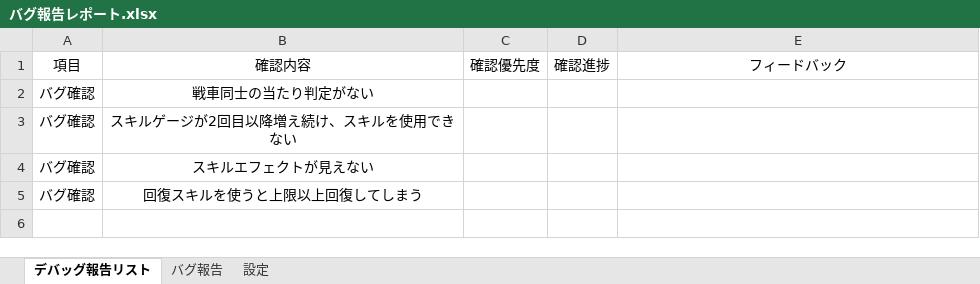
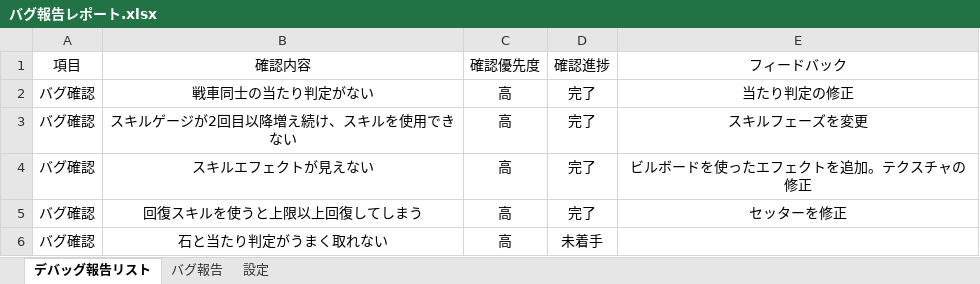
Before and after one commit to chinpanGX/DirectX11_PanzerActionGame, an Excel workbook: バグ報告レポート.xlsx, sheet デバッグ報告リスト, drawn as a sheet; values as stored, in another font and other column widths than the file's, no borders; the diff names each change by its address in the sheet, - before the commit and + after, or states it on an @@ line.

```diff
--- a/バグ報告レポート.xlsx (sheet デバッグ報告リスト)
+++ b/バグ報告レポート.xlsx (sheet デバッグ報告リスト)
-C2:C5 (確認優先度): (empty)
+C2:C5 (確認優先度): 高
-D2:D5 (確認進捗): (empty)
+D2:D5 (確認進捗): 完了
-E2 (フィードバック): (empty)
+E2 (フィードバック): 当たり判定の修正
-E3 (フィードバック): (empty)
+E3 (フィードバック): スキルフェーズを変更
-E4 (フィードバック): (empty)
+E4 (フィードバック): ビルボードを使ったエフェクトを追加。テクスチャの修正
-E5 (フィードバック): (empty)
+E5 (フィードバック): セッターを修正
+row 6: バグ確認 | 石と当たり判定がうまく取れない | 高 | 未着手
```
Also changed, not shown: 新ガントチャート.xlsx, 9 other files.
